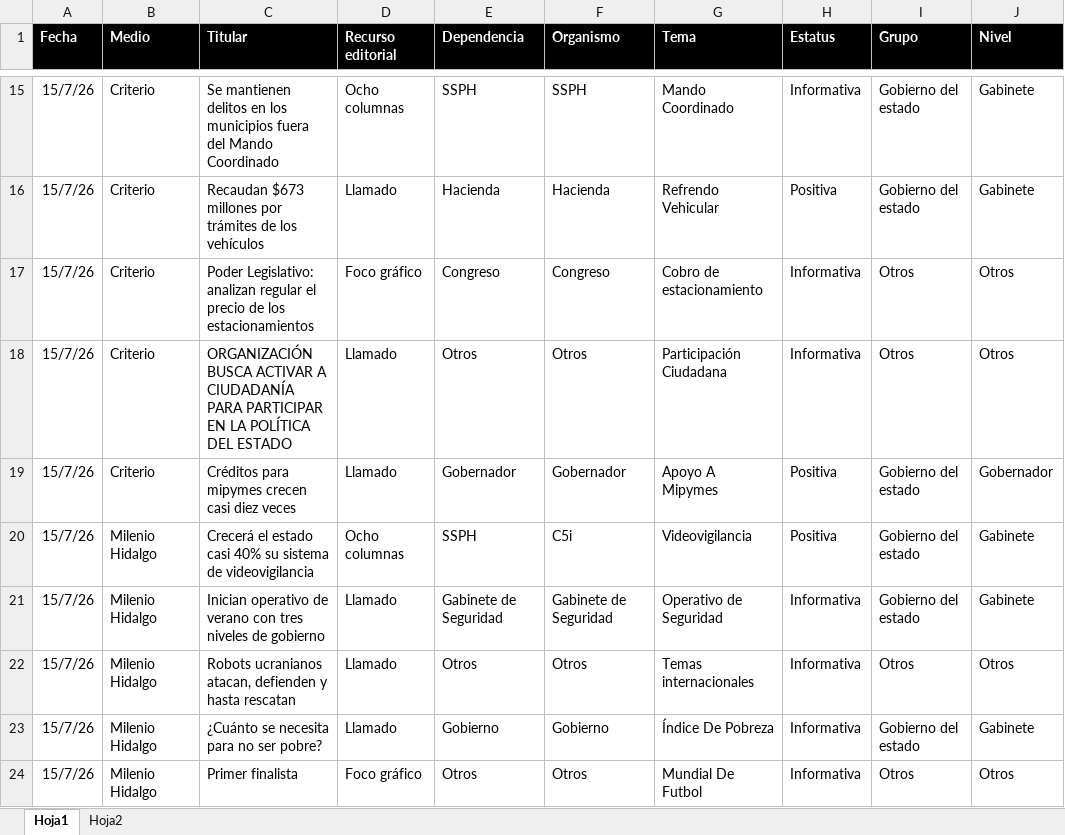
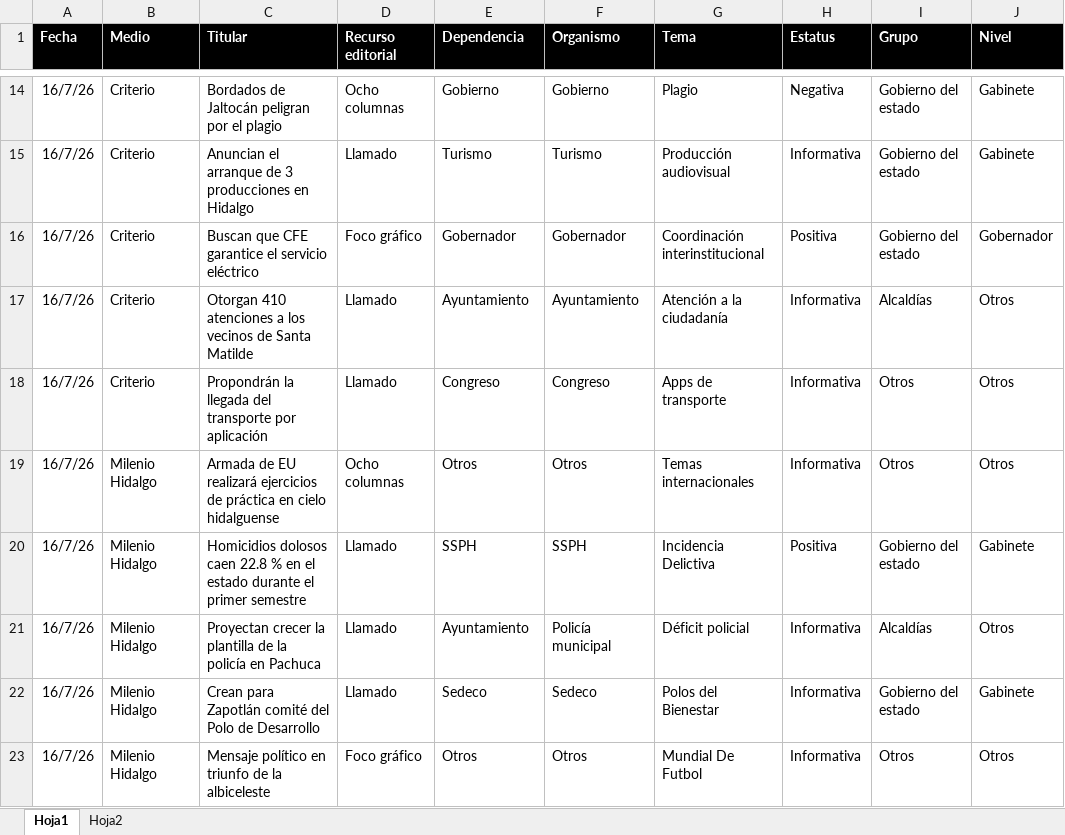
Before and after one commit to thelonious9/Reporteportadas, an Excel workbook: MuestraPortadas.xlsx, sheet Hoja1, drawn as a sheet; only a part is shown, gaps mark what is left out; values as stored, in another font and other column widths than the file's, no borders; table styles not drawn; removed rows and columns are numbered as before the commit, all else as after; the diff covers the shown part only; the diff names each change by its address in the sheet, - before the commit and + after, or states it on an @@ line.

Commit message:
Reporte portadas. Falta el pptx

```diff
--- a/MuestraPortadas.xlsx (sheet Hoja1)
+++ b/MuestraPortadas.xlsx (sheet Hoja1)
-A14:A15 (Fecha): 15/7/26
+A14:A15 (Fecha): 16/7/26
-C14 (Titular): Se mantienen delitos en los municipios fuera del Mando Coordinado
+C14 (Titular): Bordados de Jaltocán peligran por el plagio
-E14 (Dependencia): SSPH
+E14 (Dependencia): Gobierno
-F14 (Organismo): SSPH
+F14 (Organismo): Gobierno
-G14 (Tema): Mando Coordinado
+G14 (Tema): Plagio
-H14 (Estatus): Informativa
+H14 (Estatus): Negativa
-C15 (Titular): Recaudan $673 millones por trámites de los vehículos
+C15 (Titular): Anuncian el arranque de 3 producciones en Hidalgo
-E15 (Dependencia): Hacienda
+E15 (Dependencia): Turismo
-F15 (Organismo): Hacienda
+F15 (Organismo): Turismo
-G15 (Tema): Refrendo Vehicular
+G15 (Tema): Producción audiovisual
-H15 (Estatus): Positiva
+H15 (Estatus): Informativa
+row 16: 16/7/26 | Criterio | Buscan que CFE garantice el servicio eléctrico | Foco gráfico | Gobernador | Gobernador | Coordinación interinstitucional | Positiva | Gobierno del estado | Gobernador
+row 17: 16/7/26 | Criterio | Otorgan 410 atenciones a los vecinos de Santa Matilde | Llamado | Ayuntamiento | Ayuntamiento | Atención a la ciudadanía | Informativa | Alcaldías | Otros
-A18 (Fecha): 15/7/26
+A18 (Fecha): 16/7/26
-C18 (Titular): Poder Legislativo: analizan regular el precio de los estacionamientos
+C18 (Titular): Propondrán la llegada del transporte por aplicación
-D18 (Recurso editorial): Foco gráfico
+D18 (Recurso editorial): Llamado
-G18 (Tema): Cobro de estacionamiento
+G18 (Tema): Apps de transporte
-row 18: 15/7/26 | Criterio | ORGANIZACIÓN BUSCA ACTIVAR A CIUDADANÍA PARA PARTICIPAR EN LA POLÍTICA DEL ESTADO | Llamado | Otros | Otros | Participación Ciudadana | Informativa | Otros | Otros
-row 19: 15/7/26 | Criterio | Créditos para mipymes crecen casi diez veces | Llamado | Gobernador | Gobernador | Apoyo A Mipymes | Positiva | Gobierno del estado | Gobernador
-row 20: 15/7/26 | Milenio Hidalgo | Crecerá el estado casi 40% su sistema de videovigilancia | Ocho columnas | SSPH | C5i | Videovigilancia | Positiva | Gobierno del estado | Gabinete
-row 21: 15/7/26 | Milenio Hidalgo | Inician operativo de verano con tres niveles de gobierno | Llamado | Gabinete de Seguridad | Gabinete de Seguridad | Operativo de Seguridad | Informativa | Gobierno del estado | Gabinete
-A19 (Fecha): 15/7/26
+A19 (Fecha): 16/7/26
-C19 (Titular): Robots ucranianos atacan, defienden y hasta rescatan
+C19 (Titular): Armada de EU realizará ejercicios de práctica en cielo hidalguense
-D19 (Recurso editorial): Llamado
+D19 (Recurso editorial): Ocho columnas
+row 20: 16/7/26 | Milenio Hidalgo | Homicidios dolosos caen 22.8 % en el estado durante el primer semestre | Llamado | SSPH | SSPH | Incidencia Delictiva | Positiva | Gobierno del estado | Gabinete
+row 21: 16/7/26 | Milenio Hidalgo | Proyectan crecer la plantilla de la policía en Pachuca | Llamado | Ayuntamiento | Policía municipal | Déficit policial | Informativa | Alcaldías | Otros
-A22:A23 (Fecha): 15/7/26
+A22:A23 (Fecha): 16/7/26
-C22 (Titular): ¿Cuánto se necesita para no ser pobre?
+C22 (Titular): Crean para Zapotlán comité del Polo de Desarrollo
-E22 (Dependencia): Gobierno
+E22 (Dependencia): Sedeco
-F22 (Organismo): Gobierno
+F22 (Organismo): Sedeco
-G22 (Tema): Índice De Pobreza
+G22 (Tema): Polos del Bienestar
-C23 (Titular): Primer finalista
+C23 (Titular): Mensaje político en triunfo de la albiceleste
```
Also changed, not shown: 26 added rows, 27 removed rows and 136 edited cells elsewhere in this sheet, 3 other files.
